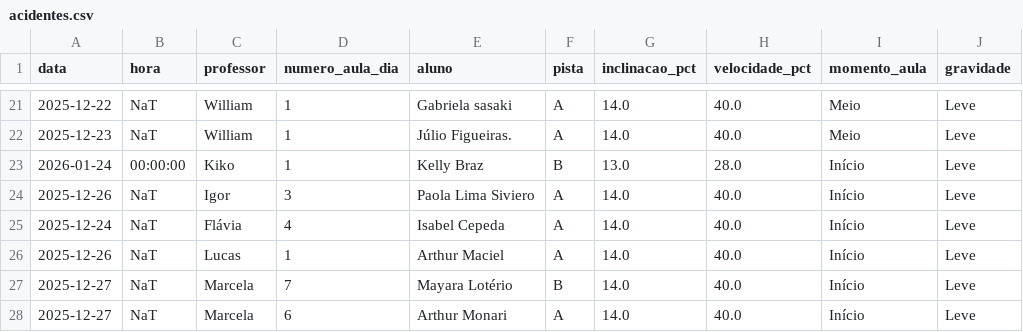
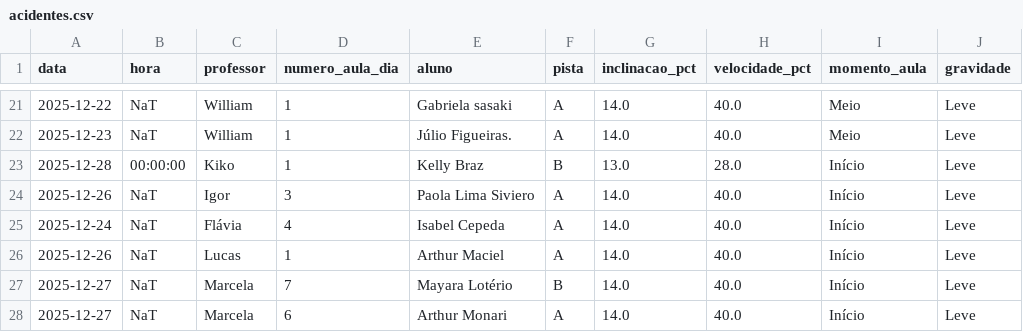
Before and after one commit to jpparizotto/Born---Dashboard, a CSV file: backups/acidentes.csv, drawn as a sheet; only a part is shown, gaps mark what is left out; the diff names each change by its address in the sheet, - before the commit and + after, or states it on an @@ line.

Commit message:
Snapshot automático do arquivo de acidentes.csv

```diff
--- a/backups/acidentes.csv
+++ b/backups/acidentes.csv
-A23 (data): 2026-01-24
+A23 (data): 2025-12-28
```
